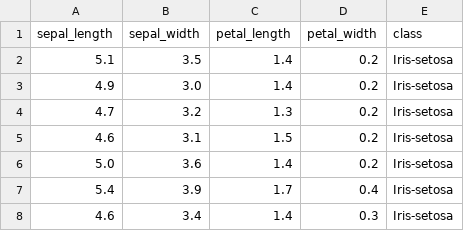
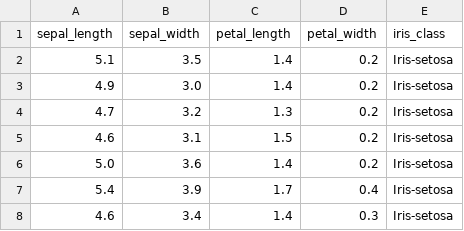
Before and after one commit to dylanjcastillo/random, a CSV file: pyscript/data/iris.csv, drawn as a sheet; only a part is shown.

Commit message:
Update dataset

```diff
--- a/pyscript/data/iris.csv
+++ b/pyscript/data/iris.csv
@@ -1,2 +1,2 @@
-sepal_length,sepal_width,petal_length,petal_width,class
+sepal_length,sepal_width,petal_length,petal_width,iris_class
 5.1,3.5,1.4,0.2,Iris-setosa
```
